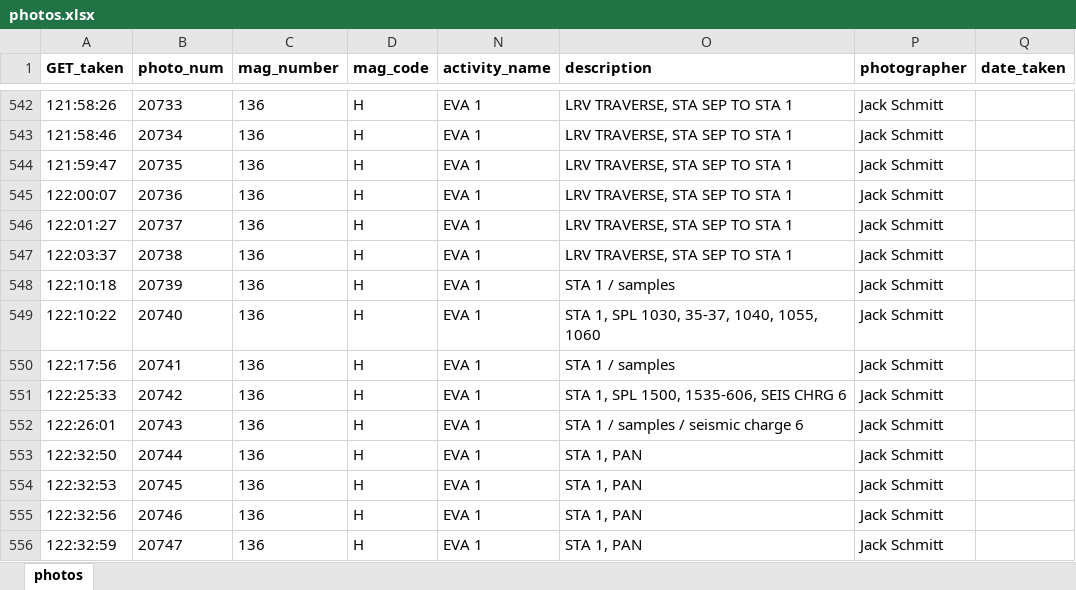
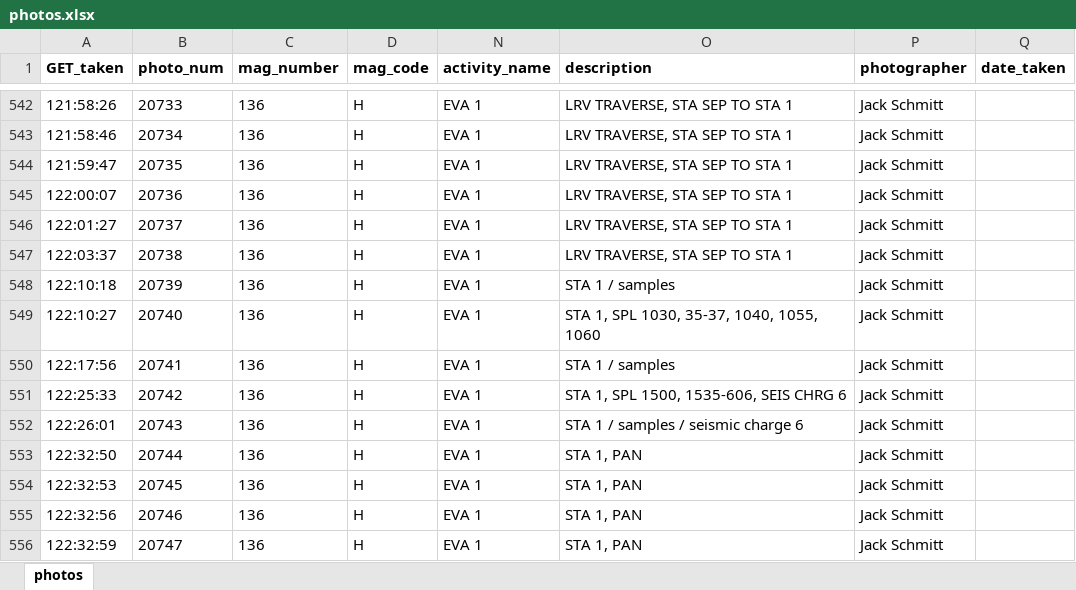
Before and after one commit to bfeist/Apollo17, an Excel workbook: MISSION_DATA/photos.xlsx, sheet photos, drawn as a sheet; only a part is shown, gaps mark what is left out; values as stored, in another font and other column widths than the file's, no borders; the diff names each change by its address in the sheet, - before the commit and + after, or states it on an @@ line.

```diff
--- a/MISSION_DATA/photos.xlsx (sheet photos)
+++ b/MISSION_DATA/photos.xlsx (sheet photos)
-A549 (GET_taken): 122:10:22
+A549 (GET_taken): 122:10:27
```
Also changed, not shown: 7 other files.
